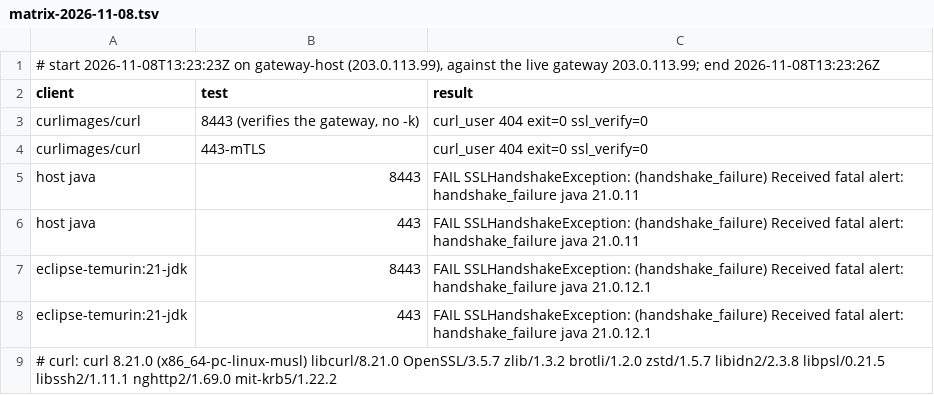
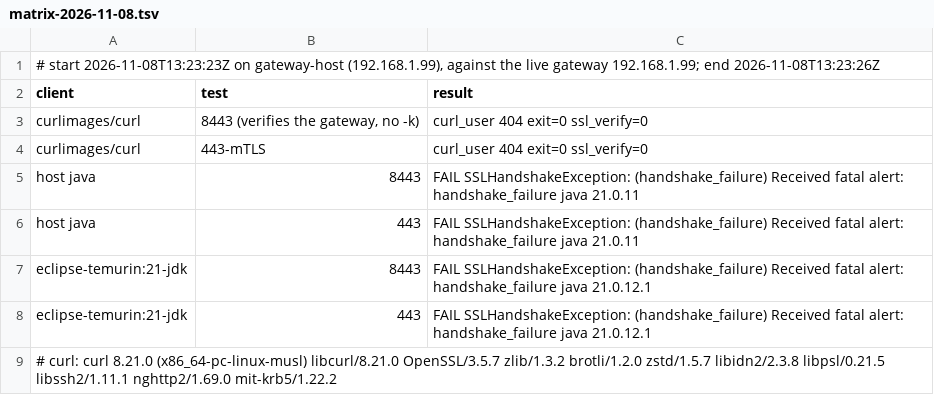
Before and after one commit to PQC-RA/pqc-mtls-gateway, a TSV file: bench/talk-campaign/2026-11-08/clients/matrix-2026-11-08.tsv, drawn as a sheet.

Commit message:
bench/talk-campaign: real lab addresses, captures as recorded (#12)
The documentation addresses (203.0.113.x) from #11 are replaced by the lab's own private addresses (192.168.1.x) they stood for, and the three packet captures are restored byte for byte to the recordings. The rewritten captures had checksum-offload placeholders patched as if they were checksums, so Wireshark flagged packets that are fine in the recordings. Also adds the three test-stand server certificates.

```diff
--- a/bench/talk-campaign/2026-11-08/clients/matrix-2026-11-08.tsv
+++ b/bench/talk-campaign/2026-11-08/clients/matrix-2026-11-08.tsv
@@ -1,2 +1,2 @@
-# start 2026-11-08T13:23:23Z on gateway-host (203.0.113.99), against the live gateway 203.0.113.99; end 2026-11-08T13:23:26Z
+# start 2026-11-08T13:23:23Z on gateway-host (192.168.1.99), against the live gateway 192.168.1.99; end 2026-11-08T13:23:26Z
 client	test	result
```
Also changed, not shown: 41 other files.
